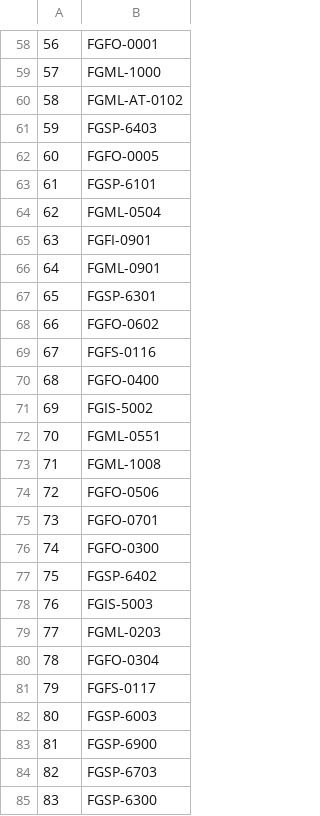
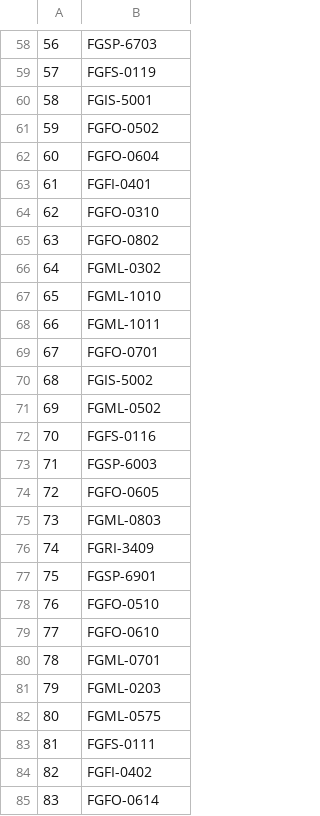
Before and after one commit to chamikaaxienta/Streamlit, a CSV file: Items.csv, drawn as a sheet; only a part is shown, gaps mark what is left out; the diff covers the shown part only.

```diff
--- a/Items.csv
+++ b/Items.csv
@@ -58,28 +58,28 @@
-56,FGFO-0001
-57,FGML-1000
-58,FGML-AT-0102
-59,FGSP-6403
-60,FGFO-0005
-61,FGSP-6101
-62,FGML-0504
-63,FGFI-0901
-64,FGML-0901
-65,FGSP-6301
-66,FGFO-0602
-67,FGFS-0116
-68,FGFO-0400
-69,FGIS-5002
-70,FGML-0551
-71,FGML-1008
-72,FGFO-0506
-73,FGFO-0701
-74,FGFO-0300
-75,FGSP-6402
-76,FGIS-5003
-77,FGML-0203
-78,FGFO-0304
-79,FGFS-0117
-80,FGSP-6003
-81,FGSP-6900
-82,FGSP-6703
-83,FGSP-6300
+56,FGSP-6703
+57,FGFS-0119
+58,FGIS-5001
+59,FGFO-0502
+60,FGFO-0604
+61,FGFI-0401
+62,FGFO-0310
+63,FGFO-0802
+64,FGML-0302
+65,FGML-1010
+66,FGML-1011
+67,FGFO-0701
+68,FGIS-5002
+69,FGML-0502
+70,FGFS-0116
+71,FGSP-6003
+72,FGFO-0605
+73,FGML-0803
+74,FGRI-3409
+75,FGSP-6901
+76,FGFO-0510
+77,FGFO-0610
+78,FGML-0701
+79,FGML-0203
+80,FGML-0575
+81,FGFS-0111
+82,FGFI-0402
+83,FGFO-0614
```
Also changed, not shown: 156 edited cells elsewhere in this file, 2 other files.
